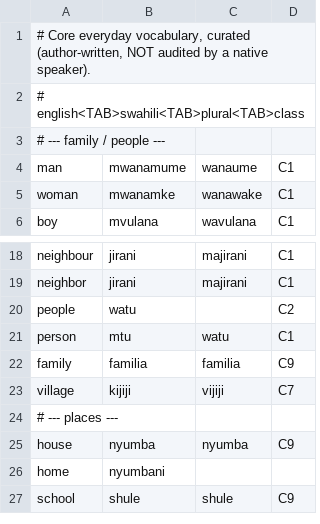
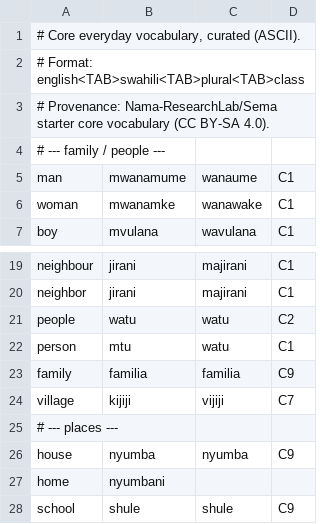
Before and after one commit to Nama-ResearchLab/Sema, a TSV file: data/terms.core.tsv, drawn as a sheet; only a part is shown, gaps mark what is left out.

```diff
--- a/data/terms.core.tsv
+++ b/data/terms.core.tsv
@@ -1,3 +1,4 @@
-# Core everyday vocabulary, curated (author-written, NOT audited by a native speaker).
-# english<TAB>swahili<TAB>plural<TAB>class
+# Core everyday vocabulary, curated (ASCII).
+# Format: english<TAB>swahili<TAB>plural<TAB>class
+# Provenance: Nama-ResearchLab/Sema starter core vocabulary (CC BY-SA 4.0).
 # --- family / people ---
@@ -19,3 +20,3 @@ neighbour	jirani	majirani	C1
 neighbor	jirani	majirani	C1
-people	watu		C2
+people	watu	watu	C2
 person	mtu	watu	C1
```
Also changed, not shown: bench/Sema_Benchmark_1000.csv, data/terms.clinical.tsv, 32 other files.
